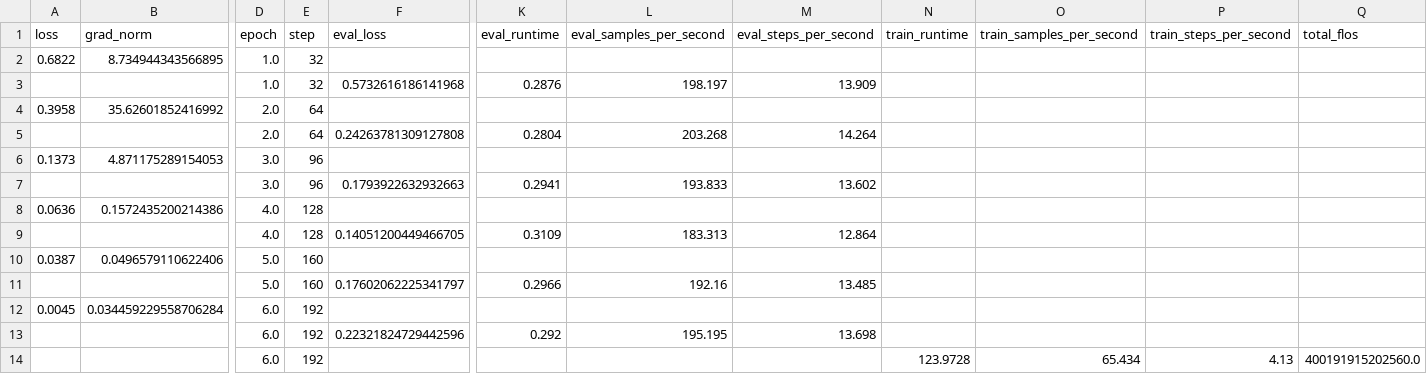
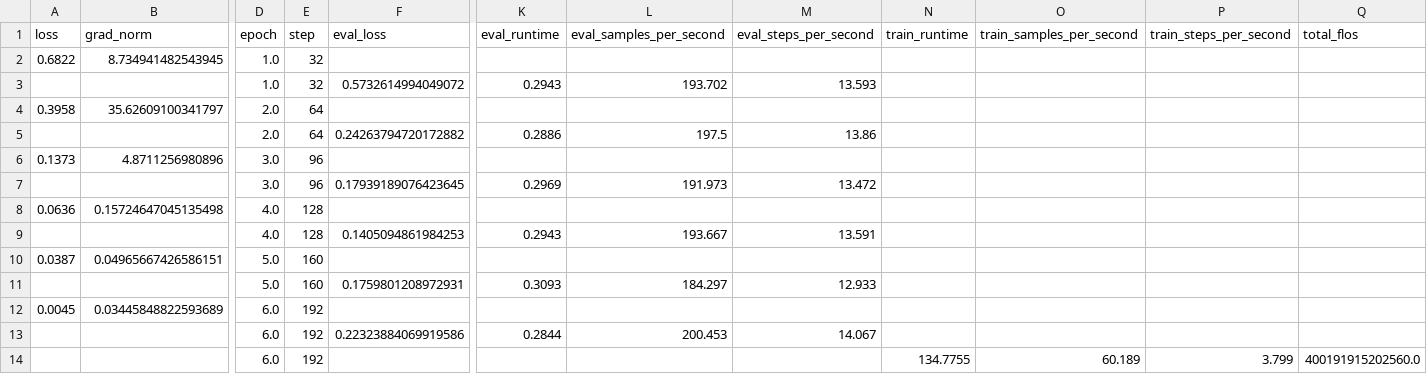
Before and after one commit to Raphael-Merz/nonsig-master-thesis, a CSV file: data/model_performance/model_training_history/PubMedBERT.csv, drawn as a sheet; only a part is shown, gaps mark what is left out; removed rows and columns are numbered as before the commit, all else as after; rows hold the shown columns only; the diff names each change by its address in the sheet, - before the commit and + after, or states it on an @@ line.

Commit message:
Re-Ran PubMedBERT training with batch size 16: F1 = .832; 19 FN, 2 FP

```diff
--- a/data/model_performance/model_training_history/PubMedBERT.csv
+++ b/data/model_performance/model_training_history/PubMedBERT.csv
-B2 (grad_norm): 8.734944343566895
+B2 (grad_norm): 8.734941482543945
-F3 (eval_loss): 0.5732616186141968
+F3 (eval_loss): 0.5732614994049072
-K3 (eval_runtime): 0.2876
+K3 (eval_runtime): 0.2943
-L3 (eval_samples_per_second): 198.197
+L3 (eval_samples_per_second): 193.702
-M3 (eval_steps_per_second): 13.909
+M3 (eval_steps_per_second): 13.593
-B4 (grad_norm): 35.62601852416992
+B4 (grad_norm): 35.62609100341797
-F5 (eval_loss): 0.24263781309127808
+F5 (eval_loss): 0.24263794720172882
-K5 (eval_runtime): 0.2804
+K5 (eval_runtime): 0.2886
-L5 (eval_samples_per_second): 203.268
+L5 (eval_samples_per_second): 197.5
-M5 (eval_steps_per_second): 14.264
+M5 (eval_steps_per_second): 13.86
-B6 (grad_norm): 4.871175289154053
+B6 (grad_norm): 4.8711256980896
-F7 (eval_loss): 0.1793922632932663
+F7 (eval_loss): 0.17939189076423645
-K7 (eval_runtime): 0.2941
+K7 (eval_runtime): 0.2969
-L7 (eval_samples_per_second): 193.833
+L7 (eval_samples_per_second): 191.973
-M7 (eval_steps_per_second): 13.602
+M7 (eval_steps_per_second): 13.472
-B8 (grad_norm): 0.1572435200214386
+B8 (grad_norm): 0.15724647045135498
-F9 (eval_loss): 0.14051200449466705
+F9 (eval_loss): 0.1405094861984253
-K9 (eval_runtime): 0.3109
+K9 (eval_runtime): 0.2943
-L9 (eval_samples_per_second): 183.313
+L9 (eval_samples_per_second): 193.667
-M9 (eval_steps_per_second): 12.864
+M9 (eval_steps_per_second): 13.591
-B10 (grad_norm): 0.0496579110622406
+B10 (grad_norm): 0.04965667426586151
-F11 (eval_loss): 0.17602062225341797
+F11 (eval_loss): 0.1759801208972931
-K11 (eval_runtime): 0.2966
+K11 (eval_runtime): 0.3093
-L11 (eval_samples_per_second): 192.16
+L11 (eval_samples_per_second): 184.297
-M11 (eval_steps_per_second): 13.485
+M11 (eval_steps_per_second): 12.933
-B12 (grad_norm): 0.034459229558706284
+B12 (grad_norm): 0.03445848822593689
-F13 (eval_loss): 0.22321824729442596
+F13 (eval_loss): 0.22323884069919586
-K13 (eval_runtime): 0.292
+K13 (eval_runtime): 0.2844
-L13 (eval_samples_per_second): 195.195
+L13 (eval_samples_per_second): 200.453
-M13 (eval_steps_per_second): 13.698
+M13 (eval_steps_per_second): 14.067
-row 14:  |  | 6.0 | 192 |  |  |  |  | 123.9728 | 65.434 | 4.13 | 400191915202560.0
+row 14:  |  | 6.0 | 192 |  |  |  |  | 134.7755 | 60.189 | 3.799 | 400191915202560.0
```
Also changed, not shown: 3 other files.
